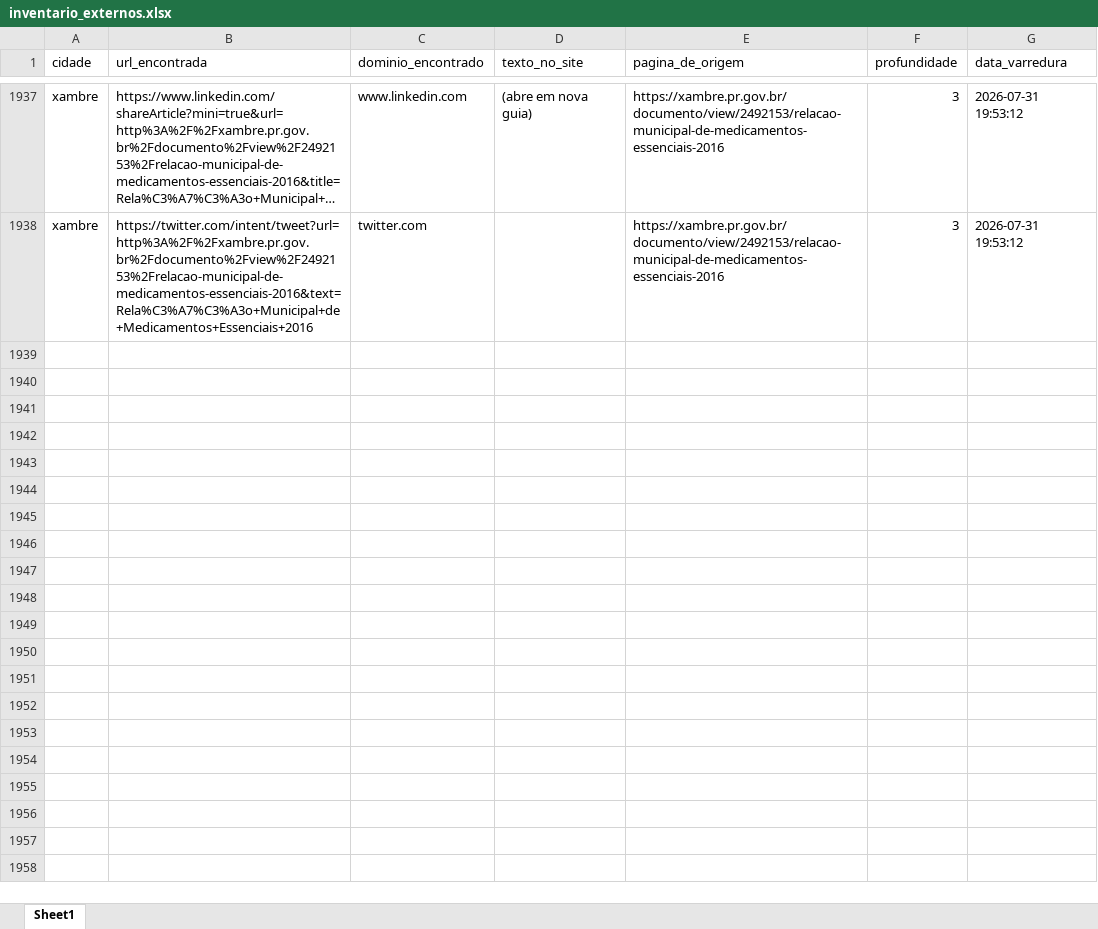
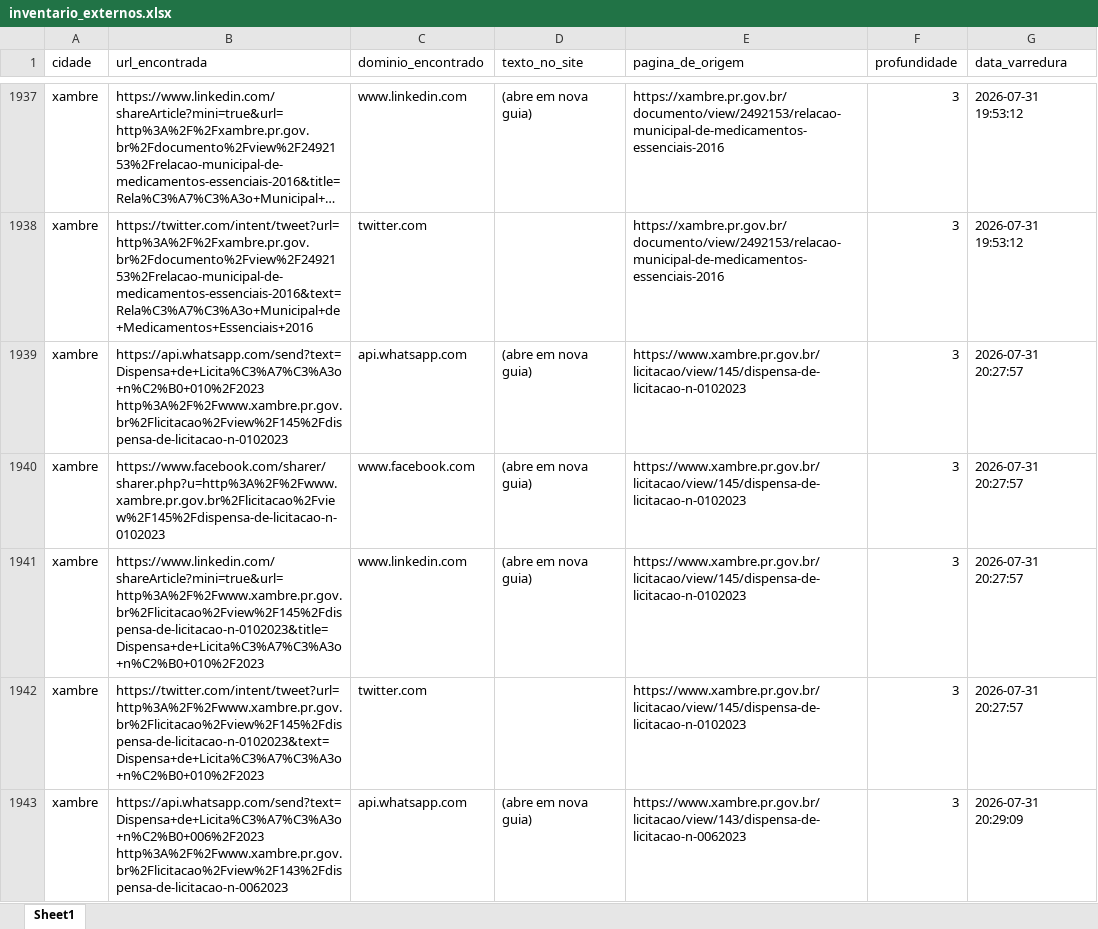
Before and after one commit to ttportela/dados-genero, an Excel workbook: resultados/xambre/inventario_externos.xlsx, sheet Sheet1, drawn as a sheet; only a part is shown, gaps mark what is left out; long unchanged cells end in …; values as stored, in another font and other column widths than the file's, no borders; the diff covers the shown part only; the diff names each change by its address in the sheet, - before the commit and + after, or states it on an @@ line.

```diff
--- a/resultados/xambre/inventario_externos.xlsx (sheet Sheet1)
+++ b/resultados/xambre/inventario_externos.xlsx (sheet Sheet1)
+row 1939: xambre | https://api.whatsapp.com/send?text=Dispensa+de+Licita%C3%A7%C3%A3o+n%C2%B0+010%2F2023 http%3A%2F%2Fwww.xambre.pr.gov.br%2Flicitacao%2Fview%2F145%2Fdispensa-de-licitacao-n-0102023 | api.whatsapp.com | (abre em nova guia) | https://www.xambre.pr.gov.br/licitacao/view/145/dispensa-de-licitacao-n-0102023 | 3 | 2026-07-31 20:27:57
+row 1940: xambre | https://www.facebook.com/sharer/sharer.php?u=http%3A%2F%2Fwww.xambre.pr.gov.br%2Flicitacao%2Fview%2F145%2Fdispensa-de-licitacao-n-0102023 | www.facebook.com | (abre em nova guia) | https://www.xambre.pr.gov.br/licitacao/view/145/dispensa-de-licitacao-n-0102023 | 3 | 2026-07-31 20:27:57
+row 1941: xambre | https://www.linkedin.com/shareArticle?mini=true&url=http%3A%2F%2Fwww.xambre.pr.gov.br%2Flicitacao%2Fview%2F145%2Fdispensa-de-licitacao-n-0102023&title=Dispensa+de+Licita%C3%A7%C3%A3o+n%C2%B0+010%2F2023 | www.linkedin.com | (abre em nova guia) | https://www.xambre.pr.gov.br/licitacao/view/145/dispensa-de-licitacao-n-0102023 | 3 | 2026-07-31 20:27:57
+row 1942: xambre | https://twitter.com/intent/tweet?url=http%3A%2F%2Fwww.xambre.pr.gov.br%2Flicitacao%2Fview%2F145%2Fdispensa-de-licitacao-n-0102023&text=Dispensa+de+Licita%C3%A7%C3%A3o+n%C2%B0+010%2F2023 | twitter.com |  | https://www.xambre.pr.gov.br/licitacao/view/145/dispensa-de-licitacao-n-0102023 | 3 | 2026-07-31 20:27:57
+row 1943: xambre | https://api.whatsapp.com/send?text=Dispensa+de+Licita%C3%A7%C3%A3o+n%C2%B0+006%2F2023 http%3A%2F%2Fwww.xambre.pr.gov.br%2Flicitacao%2Fview%2F143%2Fdispensa-de-licitacao-n-0062023 | api.whatsapp.com | (abre em nova guia) | https://www.xambre.pr.gov.br/licitacao/view/143/dispensa-de-licitacao-n-0062023 | 3 | 2026-07-31 20:29:09
```
Also changed, not shown: 239 added rows elsewhere in this sheet, resultados/andira/inventario_externos.xlsx, resultados/vitorino/erros_varredura.xlsx, 28 other files.
